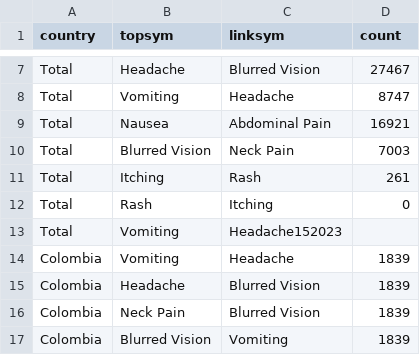
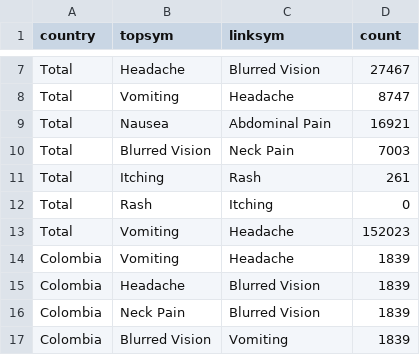
Before and after one commit to caroline0codes/CSEDataVis, a CSV file: disease_data.csv, drawn as a sheet; only a part is shown, gaps mark what is left out.

Commit message:
Update disease_data.csv

```diff
--- a/disease_data.csv
+++ b/disease_data.csv
@@ -12,3 +12,3 @@ Total,Itching,Rash,261
 Total,Rash,Itching,0
-Total,Vomiting,Headache152023
+Total,Vomiting,Headache,152023
 Colombia,Vomiting,Headache,1839
```
